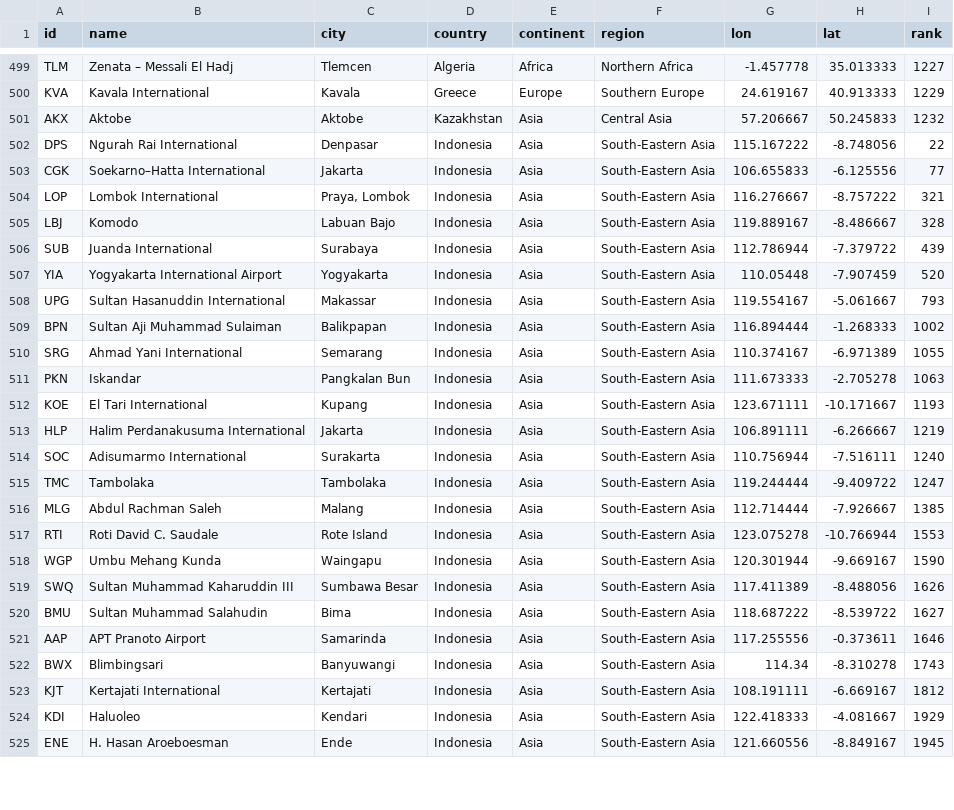
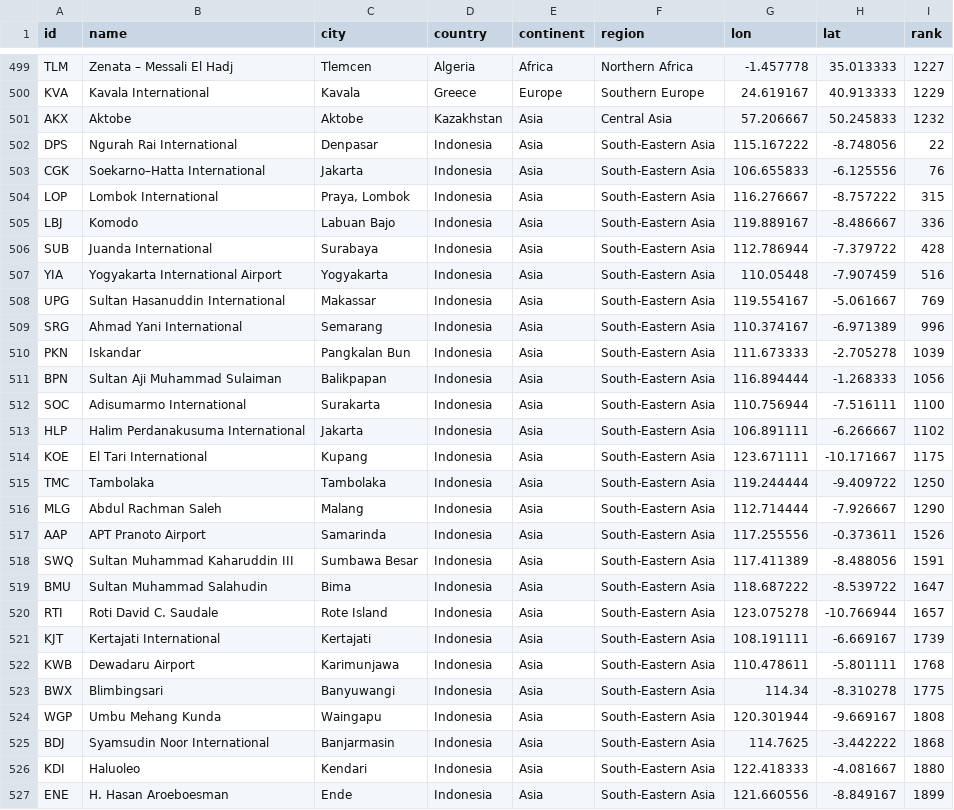
Before and after one commit to misrori/flights2, a CSV file: csv_data/airportrs.csv, drawn as a sheet; only a part is shown, gaps mark what is left out; the diff covers the shown part only.

```diff
--- a/csv_data/airportrs.csv
+++ b/csv_data/airportrs.csv
@@ -502,24 +502,26 @@ AKX,Aktobe,Aktobe,Kazakhstan,Asia,Central Asia,57.206667,50.245833,1232
 DPS,Ngurah Rai International,Denpasar,Indonesia,Asia,South-Eastern Asia,115.167222,-8.748056,22
-CGK,Soekarno–Hatta International,Jakarta,Indonesia,Asia,South-Eastern Asia,106.655833,-6.125556,77
-LOP,Lombok International,"Praya, Lombok",Indonesia,Asia,South-Eastern Asia,116.276667,-8.757222,321
-LBJ,Komodo,Labuan Bajo,Indonesia,Asia,South-Eastern Asia,119.889167,-8.486667,328
-SUB,Juanda International,Surabaya,Indonesia,Asia,South-Eastern Asia,112.786944,-7.379722,439
-YIA,Yogyakarta International Airport,Yogyakarta,Indonesia,Asia,South-Eastern Asia,110.05448,-7.907459,520
-UPG,Sultan Hasanuddin International,Makassar,Indonesia,Asia,South-Eastern Asia,119.554167,-5.061667,793
-BPN,Sultan Aji Muhammad Sulaiman,Balikpapan,Indonesia,Asia,South-Eastern Asia,116.894444,-1.268333,1002
-SRG,Ahmad Yani International,Semarang,Indonesia,Asia,South-Eastern Asia,110.374167,-6.971389,1055
-PKN,Iskandar,Pangkalan Bun,Indonesia,Asia,South-Eastern Asia,111.673333,-2.705278,1063
-KOE,El Tari International,Kupang,Indonesia,Asia,South-Eastern Asia,123.671111,-10.171667,1193
-HLP,Halim Perdanakusuma International,Jakarta,Indonesia,Asia,South-Eastern Asia,106.891111,-6.266667,1219
-SOC,Adisumarmo International,Surakarta,Indonesia,Asia,South-Eastern Asia,110.756944,-7.516111,1240
-TMC,Tambolaka,Tambolaka,Indonesia,Asia,South-Eastern Asia,119.244444,-9.409722,1247
-MLG,Abdul Rachman Saleh,Malang,Indonesia,Asia,South-Eastern Asia,112.714444,-7.926667,1385
-RTI,Roti David C. Saudale,Rote Island,Indonesia,Asia,South-Eastern Asia,123.075278,-10.766944,1553
-WGP,Umbu Mehang Kunda,Waingapu,Indonesia,Asia,South-Eastern Asia,120.301944,-9.669167,1590
-SWQ,Sultan Muhammad Kaharuddin III,Sumbawa Besar,Indonesia,Asia,South-Eastern Asia,117.411389,-8.488056,1626
-BMU,Sultan Muhammad Salahudin,Bima,Indonesia,Asia,South-Eastern Asia,118.687222,-8.539722,1627
-AAP,APT Pranoto Airport,Samarinda,Indonesia,Asia,South-Eastern Asia,117.255556,-0.373611,1646
-BWX,Blimbingsari,Banyuwangi,Indonesia,Asia,South-Eastern Asia,114.34,-8.310278,1743
-KJT,Kertajati International,Kertajati,Indonesia,Asia,South-Eastern Asia,108.191111,-6.669167,1812
-KDI,Haluoleo,Kendari,Indonesia,Asia,South-Eastern Asia,122.418333,-4.081667,1929
-ENE,H. Hasan Aroeboesman,Ende,Indonesia,Asia,South-Eastern Asia,121.660556,-8.849167,1945
+CGK,Soekarno–Hatta International,Jakarta,Indonesia,Asia,South-Eastern Asia,106.655833,-6.125556,76
+LOP,Lombok International,"Praya, Lombok",Indonesia,Asia,South-Eastern Asia,116.276667,-8.757222,315
+LBJ,Komodo,Labuan Bajo,Indonesia,Asia,South-Eastern Asia,119.889167,-8.486667,336
+SUB,Juanda International,Surabaya,Indonesia,Asia,South-Eastern Asia,112.786944,-7.379722,428
+YIA,Yogyakarta International Airport,Yogyakarta,Indonesia,Asia,South-Eastern Asia,110.05448,-7.907459,516
+UPG,Sultan Hasanuddin International,Makassar,Indonesia,Asia,South-Eastern Asia,119.554167,-5.061667,769
+SRG,Ahmad Yani International,Semarang,Indonesia,Asia,South-Eastern Asia,110.374167,-6.971389,996
+PKN,Iskandar,Pangkalan Bun,Indonesia,Asia,South-Eastern Asia,111.673333,-2.705278,1039
+BPN,Sultan Aji Muhammad Sulaiman,Balikpapan,Indonesia,Asia,South-Eastern Asia,116.894444,-1.268333,1056
+SOC,Adisumarmo International,Surakarta,Indonesia,Asia,South-Eastern Asia,110.756944,-7.516111,1100
+HLP,Halim Perdanakusuma International,Jakarta,Indonesia,Asia,South-Eastern Asia,106.891111,-6.266667,1102
+KOE,El Tari International,Kupang,Indonesia,Asia,South-Eastern Asia,123.671111,-10.171667,1175
+TMC,Tambolaka,Tambolaka,Indonesia,Asia,South-Eastern Asia,119.244444,-9.409722,1250
+MLG,Abdul Rachman Saleh,Malang,Indonesia,Asia,South-Eastern Asia,112.714444,-7.926667,1290
+AAP,APT Pranoto Airport,Samarinda,Indonesia,Asia,South-Eastern Asia,117.255556,-0.373611,1526
+SWQ,Sultan Muhammad Kaharuddin III,Sumbawa Besar,Indonesia,Asia,South-Eastern Asia,117.411389,-8.488056,1591
+BMU,Sultan Muhammad Salahudin,Bima,Indonesia,Asia,South-Eastern Asia,118.687222,-8.539722,1647
+RTI,Roti David C. Saudale,Rote Island,Indonesia,Asia,South-Eastern Asia,123.075278,-10.766944,1657
+KJT,Kertajati International,Kertajati,Indonesia,Asia,South-Eastern Asia,108.191111,-6.669167,1739
+KWB,Dewadaru Airport,Karimunjawa,Indonesia,Asia,South-Eastern Asia,110.478611,-5.801111,1768
+BWX,Blimbingsari,Banyuwangi,Indonesia,Asia,South-Eastern Asia,114.34,-8.310278,1775
+WGP,Umbu Mehang Kunda,Waingapu,Indonesia,Asia,South-Eastern Asia,120.301944,-9.669167,1808
+BDJ,Syamsudin Noor International,Banjarmasin,Indonesia,Asia,South-Eastern Asia,114.7625,-3.442222,1868
+KDI,Haluoleo,Kendari,Indonesia,Asia,South-Eastern Asia,122.418333,-4.081667,1880
+ENE,H. Hasan Aroeboesman,Ende,Indonesia,Asia,South-Eastern Asia,121.660556,-8.849167,1899
```
Also changed, not shown: 1 added row, 3 removed rows and 2 edited cells elsewhere in this file, 3 other files.
